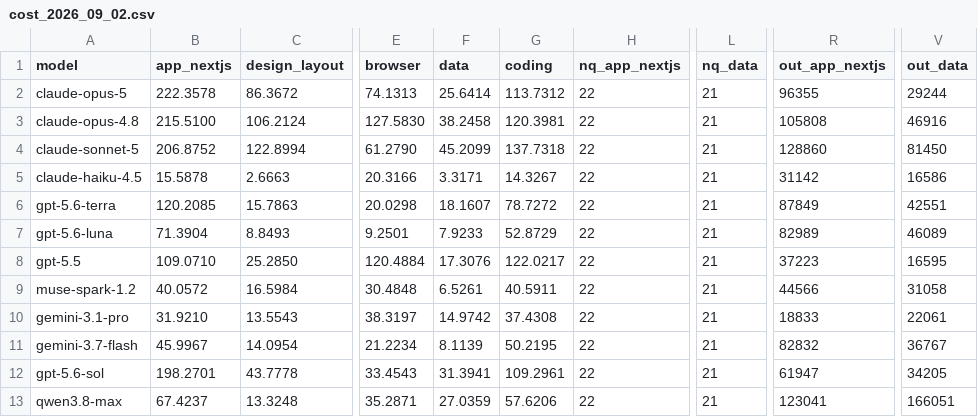
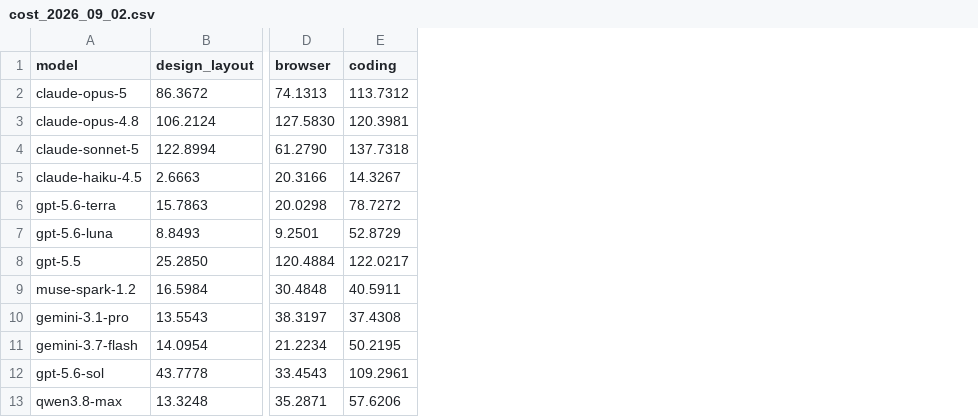
Before and after one commit to LiveBench/new-livebench, a CSV file: v2/cost_2026_09_02.csv, drawn as a sheet; only a part is shown, gaps mark what is left out; the diff names each change by its address in the sheet, - before the commit and + after, or states it on an @@ line.

```diff
--- a/v2/cost_2026_09_02.csv
+++ b/v2/cost_2026_09_02.csv
-column B (app_nextjs), rows 2-13: 222.3578 | 215.5100 | 206.8752 | 15.5878 | 120.2085 | 71.3904 | 109.0710 | 40.0572 | 31.9210 | 45.9967 | 198.2701 | 67.4237
-column F (data), rows 2-13: 25.6414 | 38.2458 | 45.2099 | 3.3171 | 18.1607 | 7.9233 | 17.3076 | 6.5261 | 14.9742 | 8.1139 | 31.3941 | 27.0359
-column H (nq_app_nextjs), rows 2-13: all 22
-column L (nq_data), rows 2-13: all 21
-column R (out_app_nextjs), rows 2-13: 96355 | 105808 | 128860 | 31142 | 87849 | 82989 | 37223 | 44566 | 18833 | 82832 | 61947 | 123041
-column V (out_data), rows 2-13: 29244 | 46916 | 81450 | 16586 | 42551 | 46089 | 16595 | 31058 | 22061 | 36767 | 34205 | 166051
```
Also changed, not shown: v2/table_2026_09_02.csv, 10 other files.
